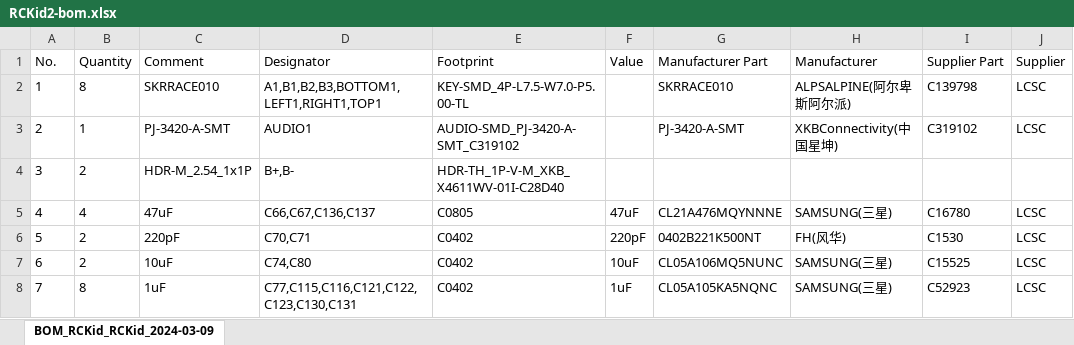
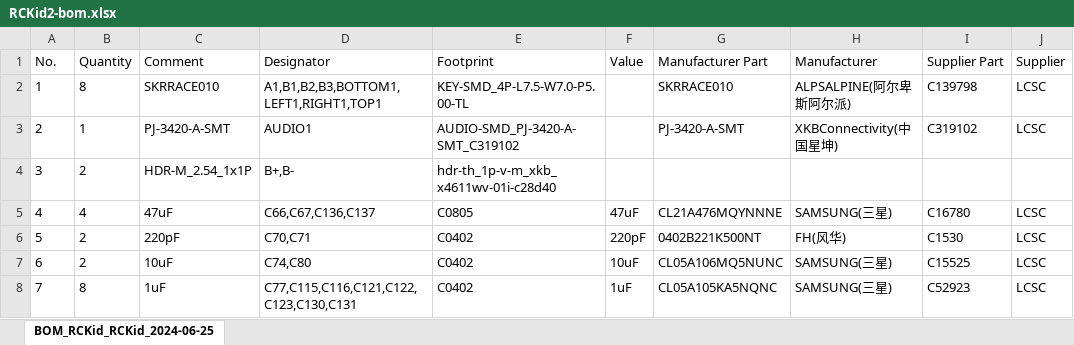
Before and after one commit to rc-kid/rckid, an Excel workbook: hardware/RCKid2-bom.xlsx, sheet BOM_RCKid_RCKid_2024-06-25, drawn as a sheet; only a part is shown; values as stored, in another font and other column widths than the file's, no borders; the diff covers the shown part only; the diff names each change by its address in the sheet, - before the commit and + after, or states it on an @@ line.

```diff
--- a/hardware/RCKid2-bom.xlsx (sheet BOM_RCKid_RCKid_2024-06-25)
+++ b/hardware/RCKid2-bom.xlsx (sheet BOM_RCKid_RCKid_2024-06-25)
-sheet tab: BOM_RCKid_RCKid_2024-03-09
+sheet tab: BOM_RCKid_RCKid_2024-06-25
-E4 (Footprint): HDR-TH_1P-V-M_XKB_X4611WV-01I-C28D40
+E4 (Footprint): hdr-th_1p-v-m_xkb_x4611wv-01i-c28d40
```
Also changed, not shown: 1 added row, 14 edited cells and row numbers in column A elsewhere in this sheet, hardware/RCKid2-ppl.xlsx, 26 other files.
